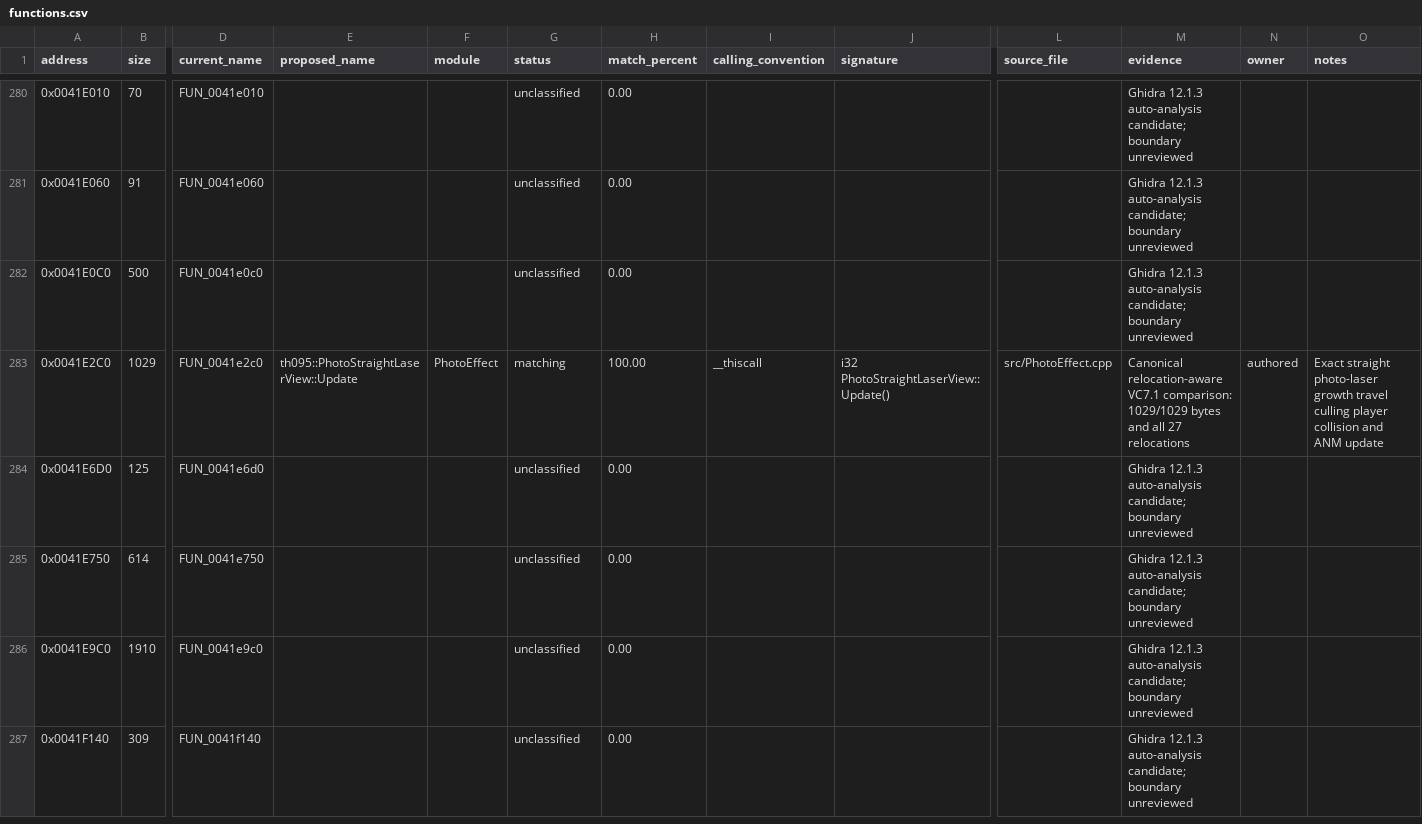
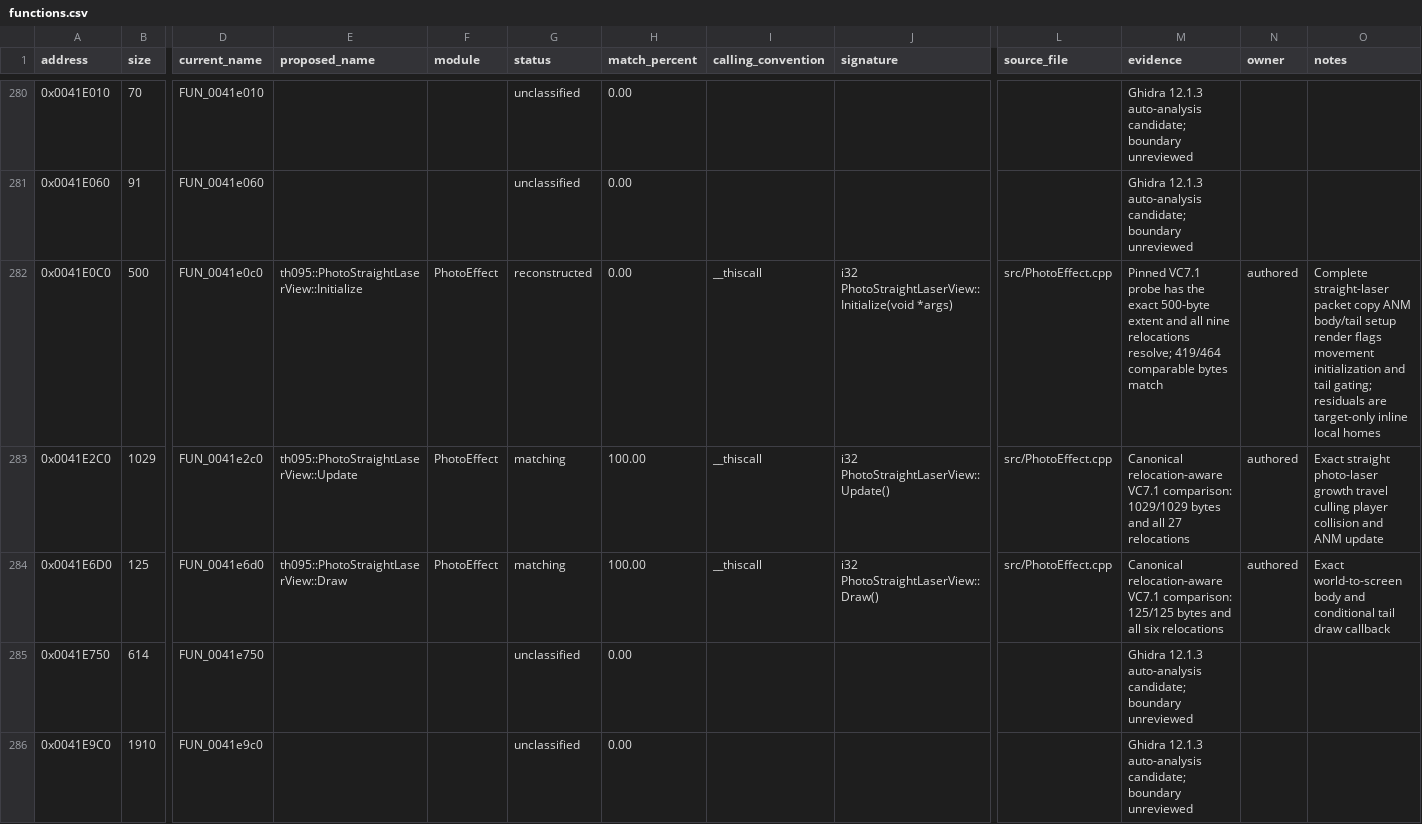
Before and after one commit to N0zoM1z0/th095, a CSV file: config/functions.csv, drawn as a sheet; only a part is shown, gaps mark what is left out; the shorter side is filled out with more unchanged rows; the diff covers the shown part only; the diff names each change by its address in the sheet, - before the commit and + after, or states it on an @@ line.

Commit message:
Reconstruct TH095 photo laser rendering

```diff
--- a/config/functions.csv
+++ b/config/functions.csv
-E282 (proposed_name): (empty)
+E282 (proposed_name): th095::PhotoStraightLaserView::Initialize
-F282 (module): (empty)
+F282 (module): PhotoEffect
-G282 (status): unclassified
+G282 (status): reconstructed
-I282 (calling_convention): (empty)
+I282 (calling_convention): __thiscall
-J282 (signature): (empty)
+J282 (signature): i32 PhotoStraightLaserView::Initialize(void *args)
-L282 (source_file): (empty)
+L282 (source_file): src/PhotoEffect.cpp
-M282 (evidence): Ghidra 12.1.3 auto-analysis candidate; boundary unreviewed
+M282 (evidence): Pinned VC7.1 probe has the exact 500-byte extent and all nine relocations resolve; 419/464 comparable bytes match
-N282 (owner): (empty)
+N282 (owner): authored
-O282 (notes): (empty)
+O282 (notes): Complete straight-laser packet copy ANM body/tail setup render flags movement initialization and tail gating; residuals are target-only inline local homes
-E284 (proposed_name): (empty)
+E284 (proposed_name): th095::PhotoStraightLaserView::Draw
-F284 (module): (empty)
+F284 (module): PhotoEffect
-G284 (status): unclassified
+G284 (status): matching
-H284 (match_percent): 0.00
+H284 (match_percent): 100.00
-I284 (calling_convention): (empty)
+I284 (calling_convention): __thiscall
-J284 (signature): (empty)
+J284 (signature): i32 PhotoStraightLaserView::Draw()
-L284 (source_file): (empty)
+L284 (source_file): src/PhotoEffect.cpp
-M284 (evidence): Ghidra 12.1.3 auto-analysis candidate; boundary unreviewed
+M284 (evidence): Canonical relocation-aware VC7.1 comparison: 125/125 bytes and all six relocations
-N284 (owner): (empty)
+N284 (owner): authored
-O284 (notes): (empty)
+O284 (notes): Exact world-to-screen body and conditional tail draw callback
```
Also changed, not shown: 19 edited cells elsewhere in this file, config/function-origins.csv, config/implemented.csv, 9 other files.
